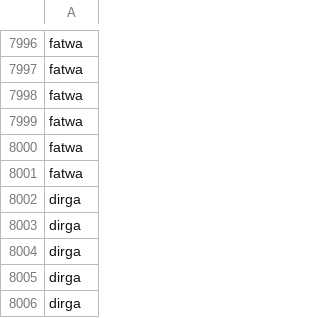
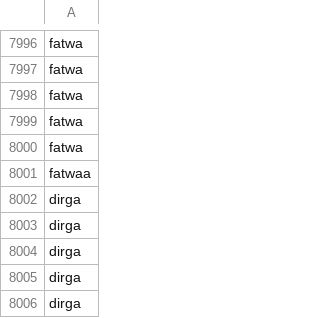
Before and after one commit to Febriand1/nlp, a CSV file: dataset/b.csv, drawn as a sheet; only a part is shown, gaps mark what is left out.

Commit message:
tes

```diff
--- a/dataset/b.csv
+++ b/dataset/b.csv
@@ -8000,3 +8000,3 @@ fatwa
 fatwa
-fatwa
+fatwaa
 dirga
```
